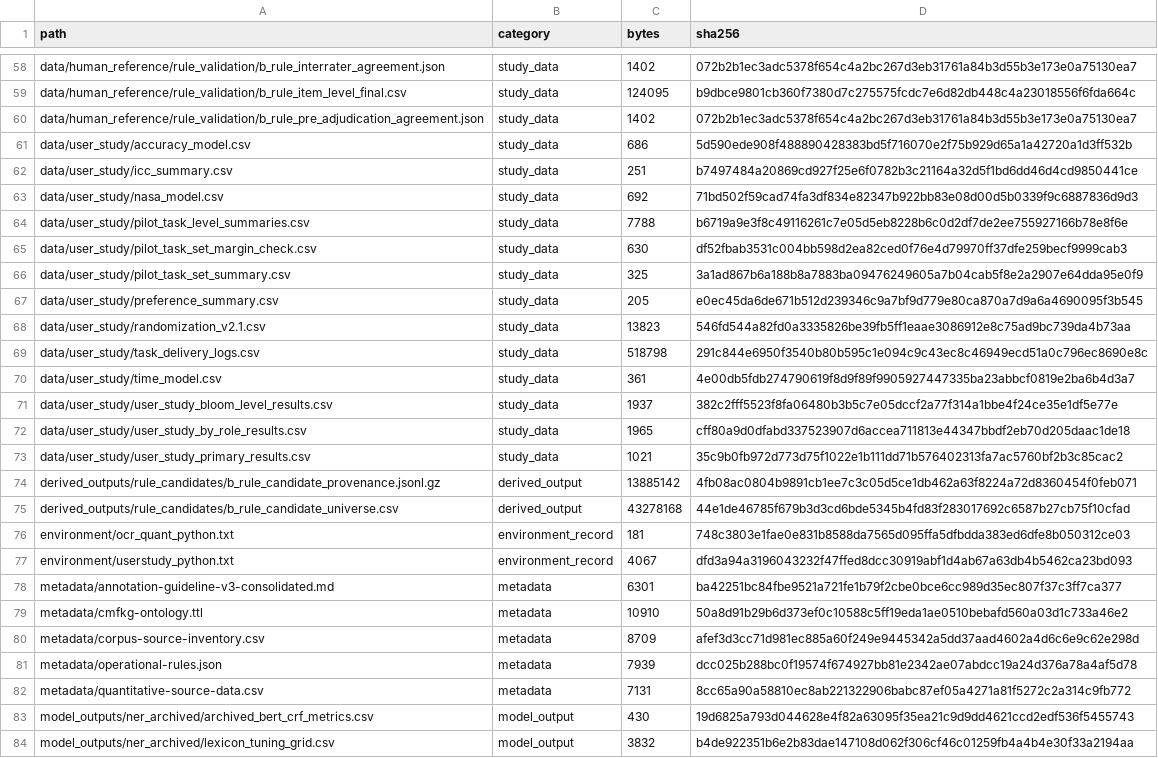
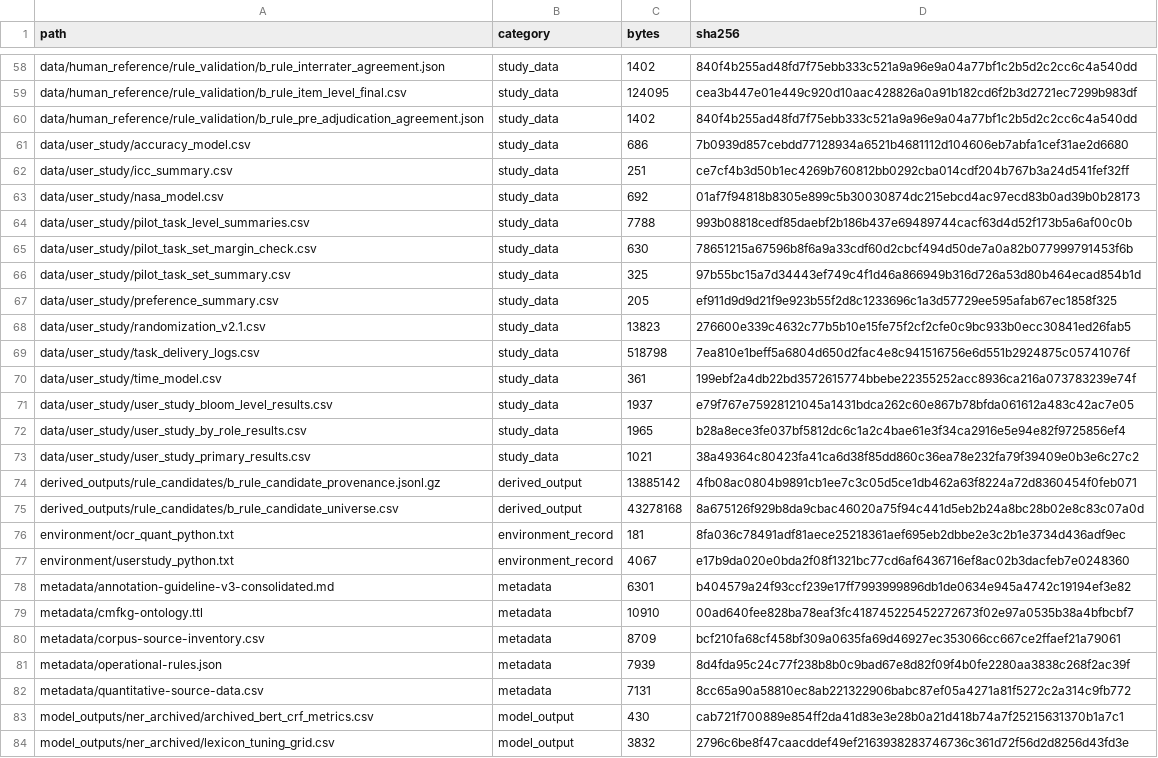
Before and after one commit to weibize-commits/cmfkg, a CSV file: RELEASE_MANIFEST.csv, drawn as a sheet; only a part is shown, gaps mark what is left out; the diff covers the shown part only; the diff names each change by its address in the sheet, - before the commit and + after, or states it on an @@ line.

```diff
--- a/RELEASE_MANIFEST.csv
+++ b/RELEASE_MANIFEST.csv
-D58 (sha256): 072b2b1ec3adc5378f654c4a2bc267d3eb31761a84b3d55b3e173e0a75130ea7
+D58 (sha256): 840f4b255ad48fd7f75ebb333c521a9a96e9a04a77bf1c2b5d2c2cc6c4a540dd
-D59 (sha256): b9dbce9801cb360f7380d7c275575fcdc7e6d82db448c4a23018556f6fda664c
+D59 (sha256): cea3b447e01e449c920d10aac428826a0a91b182cd6f2b3d2721ec7299b983df
-D60 (sha256): 072b2b1ec3adc5378f654c4a2bc267d3eb31761a84b3d55b3e173e0a75130ea7
+D60 (sha256): 840f4b255ad48fd7f75ebb333c521a9a96e9a04a77bf1c2b5d2c2cc6c4a540dd
-D61 (sha256): 5d590ede908f488890428383bd5f716070e2f75b929d65a1a42720a1d3ff532b
+D61 (sha256): 7b0939d857cebdd77128934a6521b4681112d104606eb7abfa1cef31ae2d6680
-D62 (sha256): b7497484a20869cd927f25e6f0782b3c21164a32d5f1bd6dd46d4cd9850441ce
+D62 (sha256): ce7cf4b3d50b1ec4269b760812bb0292cba014cdf204b767b3a24d541fef32ff
-D63 (sha256): 71bd502f59cad74fa3df834e82347b922bb83e08d00d5b0339f9c6887836d9d3
+D63 (sha256): 01af7f94818b8305e899c5b30030874dc215ebcd4ac97ecd83b0ad39b0b28173
-D64 (sha256): b6719a9e3f8c49116261c7e05d5eb8228b6c0d2df7de2ee755927166b78e8f6e
+D64 (sha256): 993b08818cedf85daebf2b186b437e69489744cacf63d4d52f173b5a6af00c0b
-D65 (sha256): df52fbab3531c004bb598d2ea82ced0f76e4d79970ff37dfe259becf9999cab3
+D65 (sha256): 78651215a67596b8f6a9a33cdf60d2cbcf494d50de7a0a82b077999791453f6b
-D66 (sha256): 3a1ad867b6a188b8a7883ba09476249605a7b04cab5f8e2a2907e64dda95e0f9
+D66 (sha256): 97b55bc15a7d34443ef749c4f1d46a866949b316d726a53d80b464ecad854b1d
-D67 (sha256): e0ec45da6de671b512d239346c9a7bf9d779e80ca870a7d9a6a4690095f3b545
+D67 (sha256): ef911d9d9d21f9e923b55f2d8c1233696c1a3d57729ee595afab67ec1858f325
-D68 (sha256): 546fd544a82fd0a3335826be39fb5ff1eaae3086912e8c75ad9bc739da4b73aa
+D68 (sha256): 276600e339c4632c77b5b10e15fe75f2cf2cfe0c9bc933b0ecc30841ed26fab5
-D69 (sha256): 291c844e6950f3540b80b595c1e094c9c43ec8c46949ecd51a0c796ec8690e8c
+D69 (sha256): 7ea810e1beff5a6804d650d2fac4e8c941516756e6d551b2924875c05741076f
-D70 (sha256): 4e00db5fdb274790619f8d9f89f9905927447335ba23abbcf0819e2ba6b4d3a7
+D70 (sha256): 199ebf2a4db22bd3572615774bbebe22355252acc8936ca216a073783239e74f
-D71 (sha256): 382c2fff5523f8fa06480b3b5c7e05dccf2a77f314a1bbe4f24ce35e1df5e77e
+D71 (sha256): e79f767e75928121045a1431bdca262c60e867b78bfda061612a483c42ac7e05
-D72 (sha256): cff80a9d0dfabd337523907d6accea711813e44347bbdf2eb70d205daac1de18
+D72 (sha256): b28a8ece3fe037bf5812dc6c1a2c4bae61e3f34ca2916e5e94e82f9725856ef4
-D73 (sha256): 35c9b0fb972d773d75f1022e1b111dd71b576402313fa7ac5760bf2b3c85cac2
+D73 (sha256): 38a49364c80423fa41ca6d38f85dd860c36ea78e232fa79f39409e0b3e6c27c2
-D75 (sha256): 44e1de46785f679b3d3cd6bde5345b4fd83f283017692c6587b27cb75f10cfad
+D75 (sha256): 8a675126f929b8da9cbac46020a75f94c441d5eb2b24a8bc28b02e8c83c07a0d
-D76 (sha256): 748c3803e1fae0e831b8588da7565d095ffa5dfbdda383ed6dfe8b050312ce03
+D76 (sha256): 8fa036c78491adf81aece25218361aef695eb2dbbe2e3c2b1e3734d436adf9ec
-D77 (sha256): dfd3a94a3196043232f47ffed8dcc30919abf1d4ab67a63db4b5462ca23bd093
+D77 (sha256): e17b9da020e0bda2f08f1321bc77cd6af6436716ef8ac02b3dacfeb7e0248360
-D78 (sha256): ba42251bc84fbe9521a721fe1b79f2cbe0bce6cc989d35ec807f37c3ff7ca377
+D78 (sha256): b404579a24f93ccf239e17ff7993999896db1de0634e945a4742c19194ef3e82
-D79 (sha256): 50a8d91b29b6d373ef0c10588c5ff19eda1ae0510bebafd560a03d1c733a46e2
+D79 (sha256): 00ad640fee828ba78eaf3fc418745225452272673f02e97a0535b38a4bfbcbf7
-D80 (sha256): afef3d3cc71d981ec885a60f249e9445342a5dd37aad4602a4d6c6e9c62e298d
+D80 (sha256): bcf210fa68cf458bf309a0635fa69d46927ec353066cc667ce2ffaef21a79061
-D81 (sha256): dcc025b288bc0f19574f674927bb81e2342ae07abdcc19a24d376a78a4af5d78
+D81 (sha256): 8d4fda95c24c77f238b8b0c9bad67e8d82f09f4b0fe2280aa3838c268f2ac39f
-D83 (sha256): 19d6825a793d044628e4f82a63095f35ea21c9d9dd4621ccd2edf536f5455743
+D83 (sha256): cab721f700889e854ff2da41d83e3e28b0a21d418b74a7f25215631370b1a7c1
-D84 (sha256): b4de922351b6e2b83dae147108d062f306cf46c01259fb4a4b4e30f33a2194aa
+D84 (sha256): 2796c6be8f47caacddef49ef2163938283746736c361d72f56d2d8256d43fd3e
```
Also changed, not shown: 46 edited cells elsewhere in this file, 2 other files.
